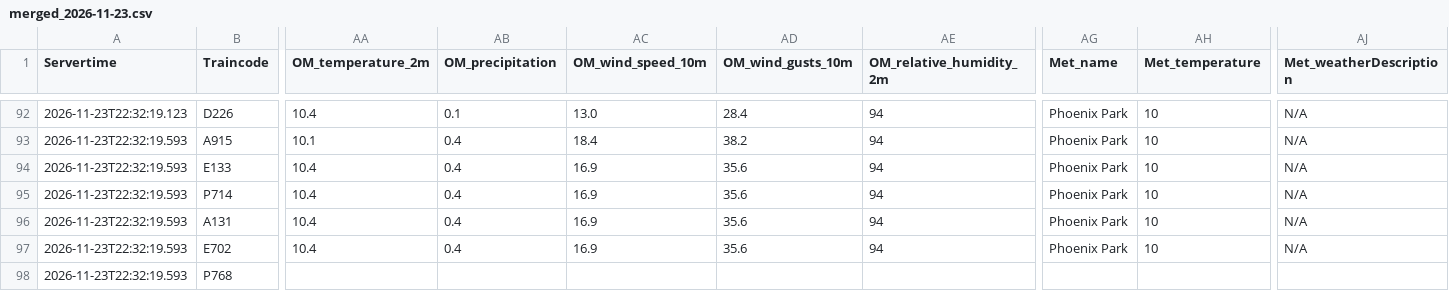
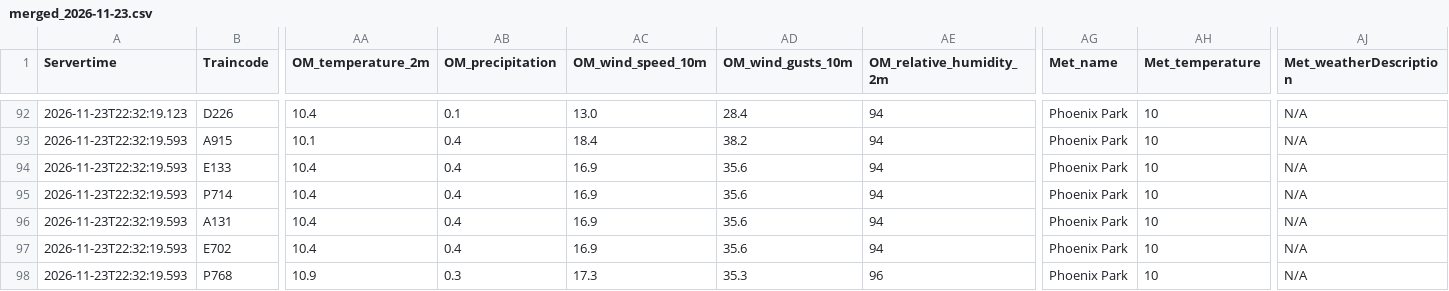
Before and after one commit to Arin0005/CA02-Programming-for-Data-Analysis-DBS, a CSV file: data/merged/merged_2026-11-23.csv, drawn as a sheet; only a part is shown, gaps mark what is left out; the diff covers the shown part only; the diff names each change by its address in the sheet, - before the commit and + after, or states it on an @@ line.

```diff
--- a/data/merged/merged_2026-11-23.csv
+++ b/data/merged/merged_2026-11-23.csv
-AA98 (OM_temperature_2m): (empty)
+AA98 (OM_temperature_2m): 10.9
-AB98 (OM_precipitation): (empty)
+AB98 (OM_precipitation): 0.3
-AC98 (OM_wind_speed_10m): (empty)
+AC98 (OM_wind_speed_10m): 17.3
-AD98 (OM_wind_gusts_10m): (empty)
+AD98 (OM_wind_gusts_10m): 35.3
-AE98 (OM_relative_humidity_2m): (empty)
+AE98 (OM_relative_humidity_2m): 96
-AG98 (Met_name): (empty)
+AG98 (Met_name): Phoenix Park
-AH98 (Met_temperature): (empty)
+AH98 (Met_temperature): 10
-AJ98 (Met_weatherDescription): (empty)
+AJ98 (Met_weatherDescription): N/A
```
Also changed, not shown: 10 edited cells elsewhere in this file, data/train_ids.csv, 7 other files.
